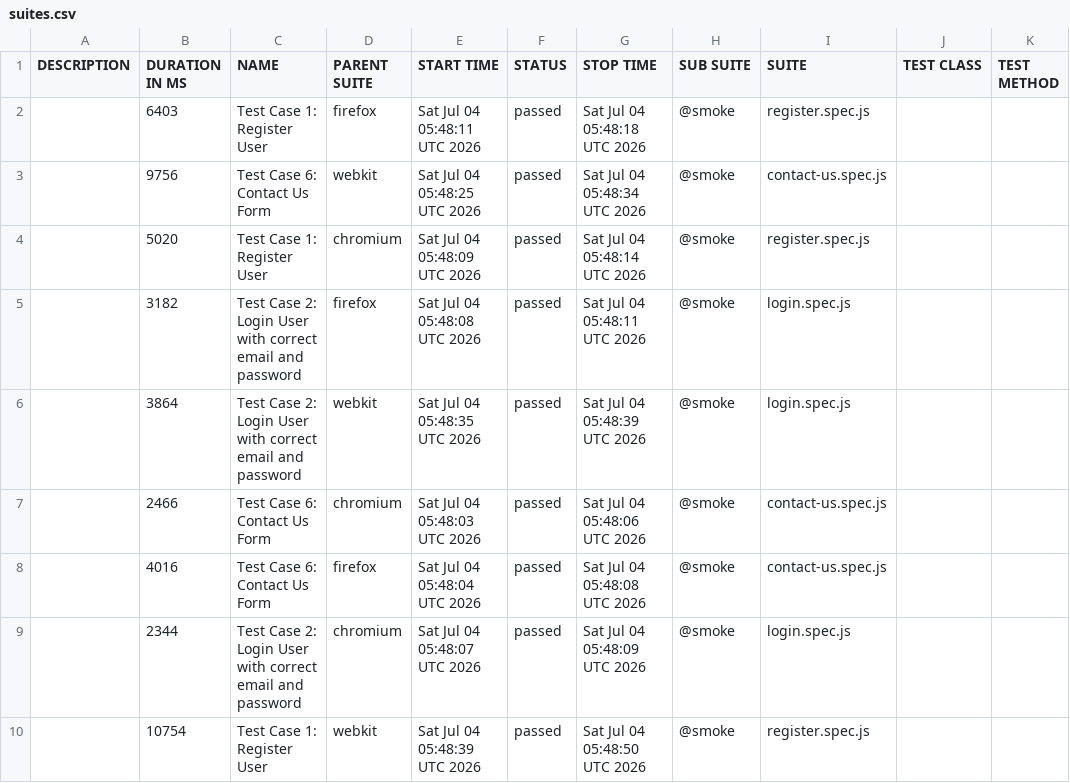
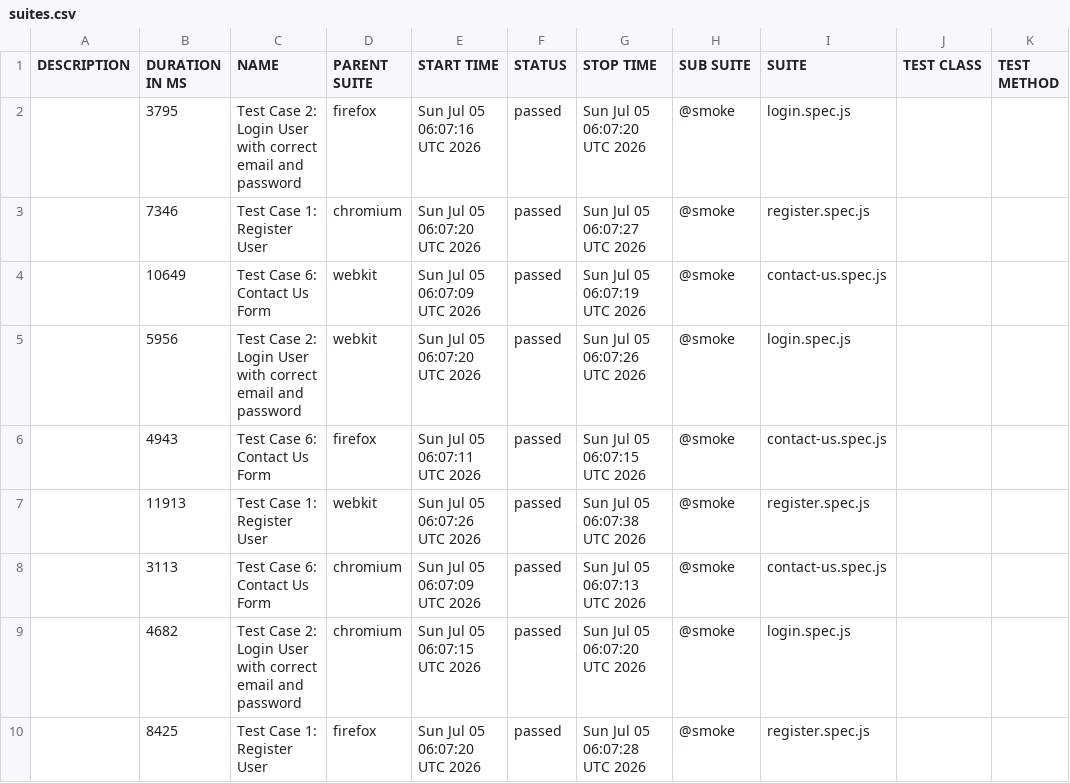
Before and after one commit to s3-qe-team/automation-playwright-project, a CSV file: data/suites.csv, drawn as a sheet.

```diff
--- a/data/suites.csv
+++ b/data/suites.csv
@@ -1,10 +1,10 @@
 "DESCRIPTION","DURATION IN MS","NAME","PARENT SUITE","START TIME","STATUS","STOP TIME","SUB SUITE","SUITE","TEST CLASS","TEST METHOD"
-"","6403","Test Case 1: Register User","firefox","Sat Jul 04 05:48:11 UTC 2026","passed","Sat Jul 04 05:48:18 UTC 2026","@smoke","register.spec.js","",""
-"","9756","Test Case 6: Contact Us Form","webkit","Sat Jul 04 05:48:25 UTC 2026","passed","Sat Jul 04 05:48:34 UTC 2026","@smoke","contact-us.spec.js","",""
-"","5020","Test Case 1: Register User","chromium","Sat Jul 04 05:48:09 UTC 2026","passed","Sat Jul 04 05:48:14 UTC 2026","@smoke","register.spec.js","",""
-"","3182","Test Case 2: Login User with correct email and password","firefox","Sat Jul 04 05:48:08 UTC 2026","passed","Sat Jul 04 05:48:11 UTC 2026","@smoke","login.spec.js","",""
-"","3864","Test Case 2: Login User with correct email and password","webkit","Sat Jul 04 05:48:35 UTC 2026","passed","Sat Jul 04 05:48:39 UTC 2026","@smoke","login.spec.js","",""
-"","2466","Test Case 6: Contact Us Form","chromium","Sat Jul 04 05:48:03 UTC 2026","passed","Sat Jul 04 05:48:06 UTC 2026","@smoke","contact-us.spec.js","",""
-"","4016","Test Case 6: Contact Us Form","firefox","Sat Jul 04 05:48:04 UTC 2026","passed","Sat Jul 04 05:48:08 UTC 2026","@smoke","contact-us.spec.js","",""
-"","2344","Test Case 2: Login User with correct email and password","chromium","Sat Jul 04 05:48:07 UTC 2026","passed","Sat Jul 04 05:48:09 UTC 2026","@smoke","login.spec.js","",""
-"","10754","Test Case 1: Register User","webkit","Sat Jul 04 05:48:39 UTC 2026","passed","Sat Jul 04 05:48:50 UTC 2026","@smoke","register.spec.js","",""
+"","3795","Test Case 2: Login User with correct email and password","firefox","Sun Jul 05 06:07:16 UTC 2026","passed","Sun Jul 05 06:07:20 UTC 2026","@smoke","login.spec.js","",""
+"","7346","Test Case 1: Register User","chromium","Sun Jul 05 06:07:20 UTC 2026","passed","Sun Jul 05 06:07:27 UTC 2026","@smoke","register.spec.js","",""
+"","10649","Test Case 6: Contact Us Form","webkit","Sun Jul 05 06:07:09 UTC 2026","passed","Sun Jul 05 06:07:19 UTC 2026","@smoke","contact-us.spec.js","",""
+"","5956","Test Case 2: Login User with correct email and password","webkit","Sun Jul 05 06:07:20 UTC 2026","passed","Sun Jul 05 06:07:26 UTC 2026","@smoke","login.spec.js","",""
+"","4943","Test Case 6: Contact Us Form","firefox","Sun Jul 05 06:07:11 UTC 2026","passed","Sun Jul 05 06:07:15 UTC 2026","@smoke","contact-us.spec.js","",""
+"","11913","Test Case 1: Register User","webkit","Sun Jul 05 06:07:26 UTC 2026","passed","Sun Jul 05 06:07:38 UTC 2026","@smoke","register.spec.js","",""
+"","3113","Test Case 6: Contact Us Form","chromium","Sun Jul 05 06:07:09 UTC 2026","passed","Sun Jul 05 06:07:13 UTC 2026","@smoke","contact-us.spec.js","",""
+"","4682","Test Case 2: Login User with correct email and password","chromium","Sun Jul 05 06:07:15 UTC 2026","passed","Sun Jul 05 06:07:20 UTC 2026","@smoke","login.spec.js","",""
+"","8425","Test Case 1: Register User","firefox","Sun Jul 05 06:07:20 UTC 2026","passed","Sun Jul 05 06:07:28 UTC 2026","@smoke","register.spec.js","",""
```
Also changed, not shown: 39 other files.
